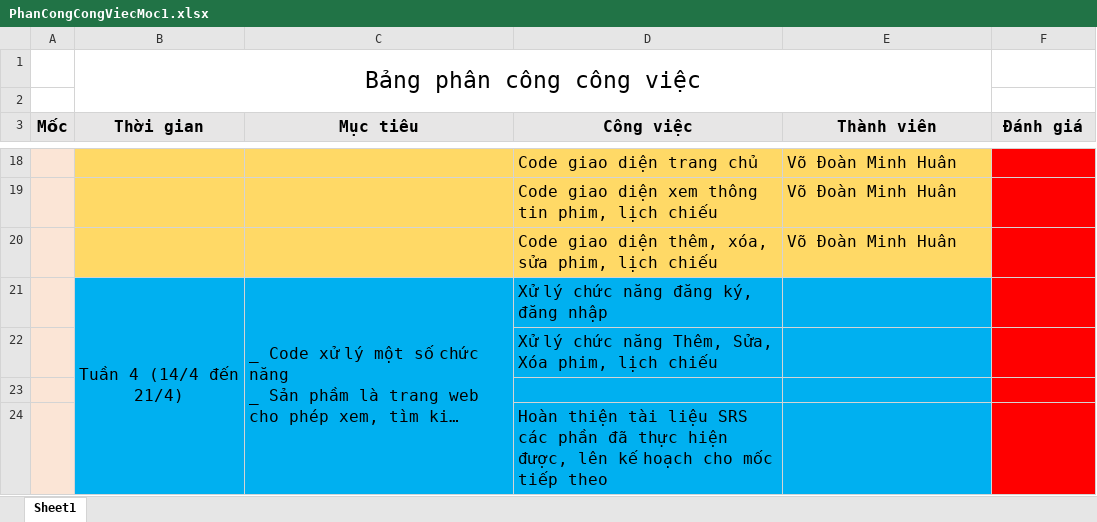
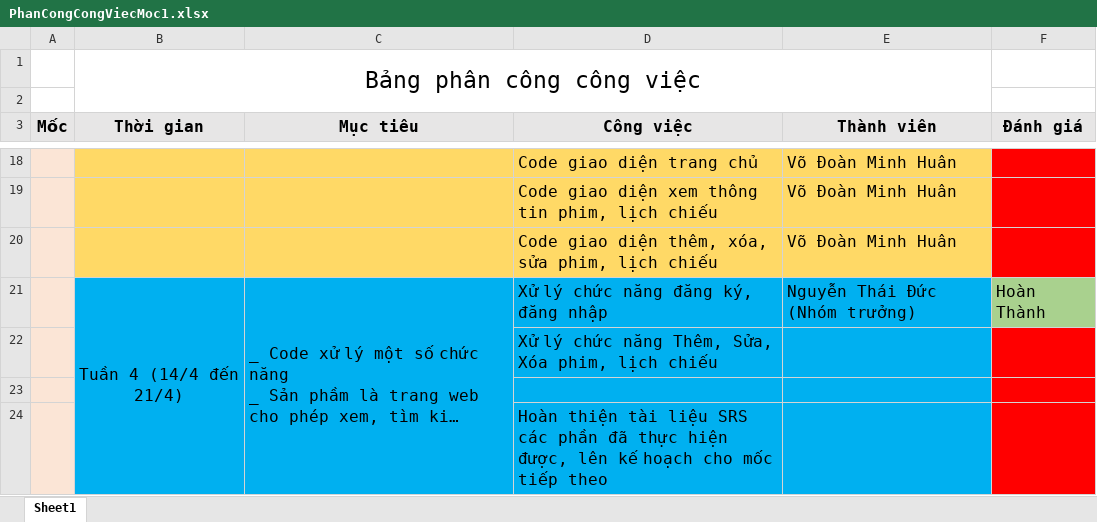
Before and after one commit to ElitotHuan/DACN_HeThongDatVe, an Excel workbook: Phân công đánh giá công việc/PhanCongCongViecMoc1.xlsx, sheet Sheet1, drawn as a sheet; only a part is shown, gaps mark what is left out; long unchanged cells end in …; values as stored, in another font and other column widths than the file's, no borders; the diff names each change by its address in the sheet, - before the commit and + after, or states it on an @@ line.

```diff
--- a/Phân công đánh giá công việc/PhanCongCongViecMoc1.xlsx (sheet Sheet1)
+++ b/Phân công đánh giá công việc/PhanCongCongViecMoc1.xlsx (sheet Sheet1)
-E21 (Thành viên): (empty)
+E21 (Thành viên): Nguyễn Thái Đức (Nhóm trưởng)
-F21 (Đánh giá): (empty)
+F21 (Đánh giá): Hoàn Thành
-F21 fill: #FF0000
+F21 fill: #A9D18E
```
Also changed, not shown: 1 other file.
